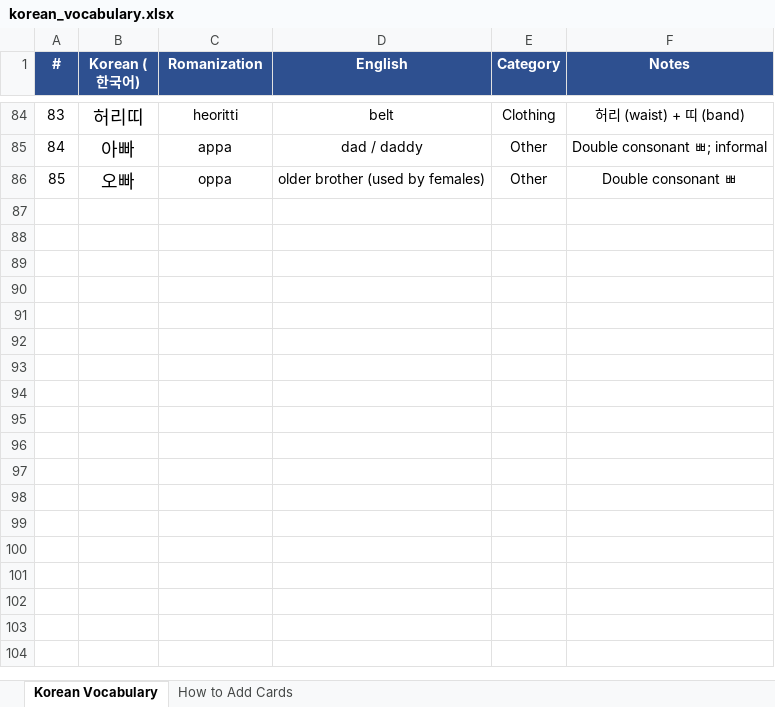
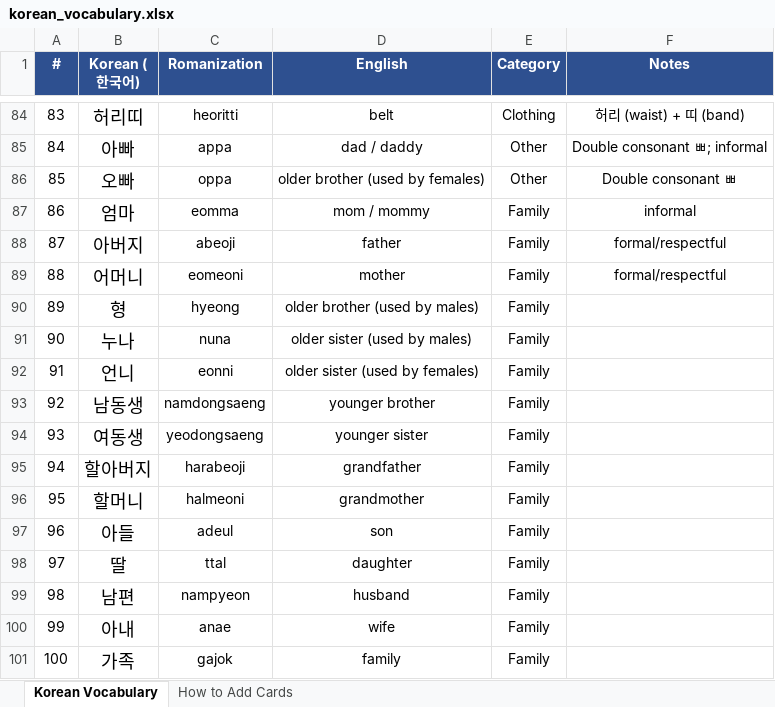
Before and after one commit to frobmann/Frauen-Geschenkseite-, an Excel workbook: korean_vocabulary.xlsx, sheet Korean Vocabulary, drawn as a sheet; only a part is shown, gaps mark what is left out; values as stored, in another font and other column widths than the file's, no borders; the diff names each change by its address in the sheet, - before the commit and + after, or states it on an @@ line.

```diff
--- a/korean_vocabulary.xlsx (sheet Korean Vocabulary)
+++ b/korean_vocabulary.xlsx (sheet Korean Vocabulary)
+row 87: 86 | 엄마 | eomma | mom / mommy | Family | informal
+row 88: 87 | 아버지 | abeoji | father | Family | formal/respectful
+row 89: 88 | 어머니 | eomeoni | mother | Family | formal/respectful
+row 90: 89 | 형 | hyeong | older brother (used by males) | Family
+row 91: 90 | 누나 | nuna | older sister (used by males) | Family
+row 92: 91 | 언니 | eonni | older sister (used by females) | Family
+row 93: 92 | 남동생 | namdongsaeng | younger brother | Family
+row 94: 93 | 여동생 | yeodongsaeng | younger sister | Family
+row 95: 94 | 할아버지 | harabeoji | grandfather | Family
+row 96: 95 | 할머니 | halmeoni | grandmother | Family
+row 97: 96 | 아들 | adeul | son | Family
+row 98: 97 | 딸 | ttal | daughter | Family
+row 99: 98 | 남편 | nampyeon | husband | Family
+row 100: 99 | 아내 | anae | wife | Family
+row 101: 100 | 가족 | gajok | family | Family
```
